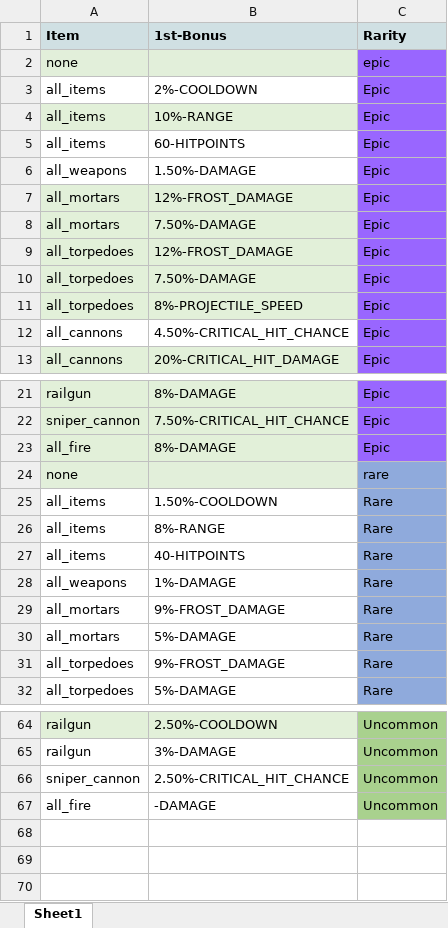
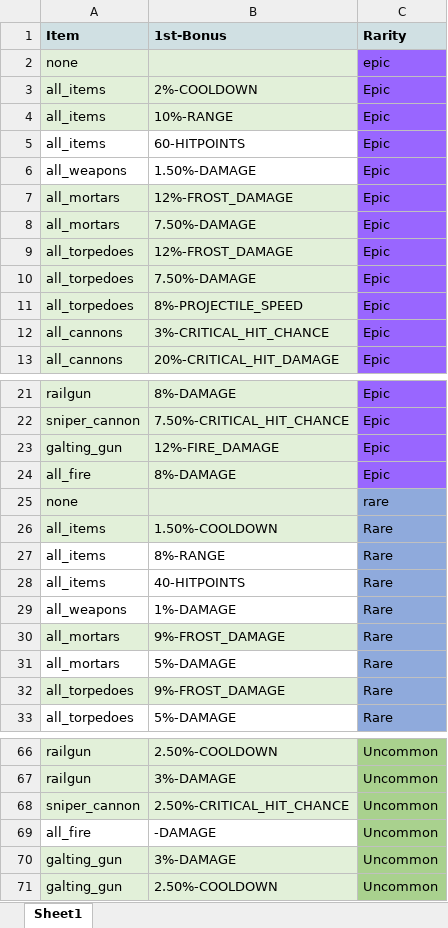
Before and after one commit to komiko44240BB/BattleBay_tool_v1.0, an Excel workbook: Perk_data/data/classic/classic_weapons_perks.xlsx, sheet Sheet1, drawn as a sheet; only a part is shown, gaps mark what is left out; values as stored, in another font and other column widths than the file's, no borders; addresses are those after the commit; the diff covers the shown part only; the diff names each change by its address in the sheet, - before the commit and + after, or states it on an @@ line.

```diff
--- a/Perk_data/data/classic/classic_weapons_perks.xlsx (sheet Sheet1)
+++ b/Perk_data/data/classic/classic_weapons_perks.xlsx (sheet Sheet1)
-A3:B3 fill: none
+A3:B3 fill: #E2F0D9
-A12:B12 fill: none
+A12:B12 fill: #E2F0D9
-B12 (1st-Bonus): 4.50%-CRITICAL_HIT_CHANCE
+B12 (1st-Bonus): 3%-CRITICAL_HIT_CHANCE
+row 23: galting_gun | 12%-FIRE_DAMAGE | Epic
-A26:B26 fill: none
+A26:B26 fill: #E2F0D9
-A30:B30 fill: none
+A30:B30 fill: #E2F0D9
-A32:B32 fill: none
+A32:B32 fill: #E2F0D9
-A67:B68 fill: none
+A67:B68 fill: #E2F0D9
+row 70: galting_gun | 3%-DAMAGE | Uncommon
+row 71: galting_gun | 2.50%-COOLDOWN | Uncommon
```
Also changed, not shown: 1 added row, 1 edited cell and cell formats elsewhere in this sheet, Perk_data/data/classic/classic_healing_perks.xlsx, Perk_data/data/classic/classic_passive_perks.xlsx, 6 other files.
